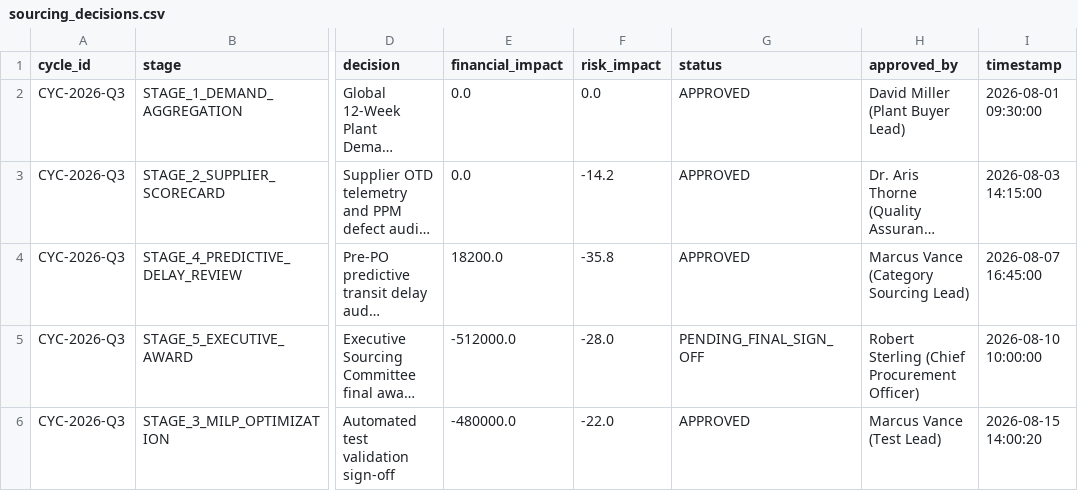
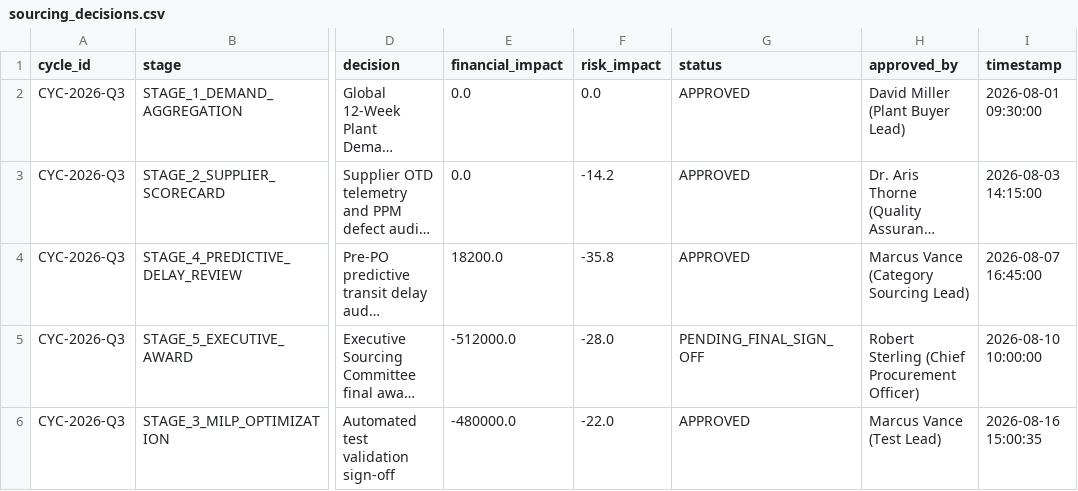
Before and after one commit to notsooamit/strategic-sourcing-allocation-suite, a CSV file: data/outputs/sourcing_decisions.csv, drawn as a sheet; only a part is shown, gaps mark what is left out; long unchanged cells end in …; the diff names each change by its address in the sheet, - before the commit and + after, or states it on an @@ line.

```diff
--- a/data/outputs/sourcing_decisions.csv
+++ b/data/outputs/sourcing_decisions.csv
-I6 (timestamp): 2026-08-15 14:00:20
+I6 (timestamp): 2026-08-16 15:00:35
```
Also changed, not shown: 7 other files.
